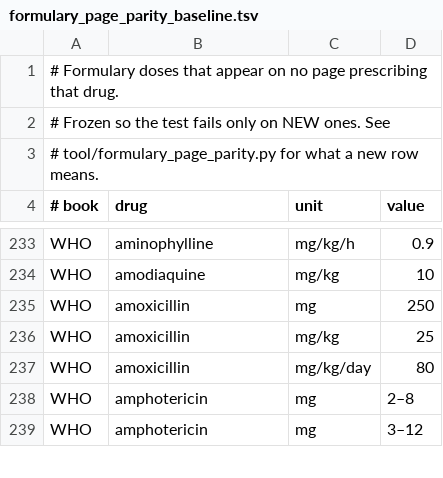
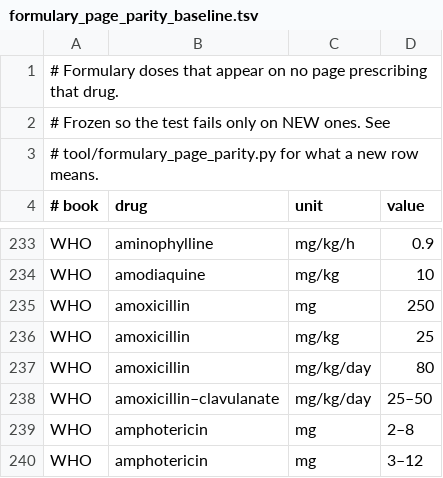
Before and after one commit to fhir-fli/orbweaver, a TSV file: tool/formulary_page_parity_baseline.tsv, drawn as a sheet; only a part is shown, gaps mark what is left out; the diff names each change by its address in the sheet, - before the commit and + after, or states it on an @@ line.

```diff
--- a/tool/formulary_page_parity_baseline.tsv
+++ b/tool/formulary_page_parity_baseline.tsv
+row 238: WHO | amoxicillin–clavulanate | mg/kg/day | 25–50
```
Also changed, not shown: tool/crossbook/doses.tsv, tool/crossbook/vocab_gaps.tsv, 4 other files.
